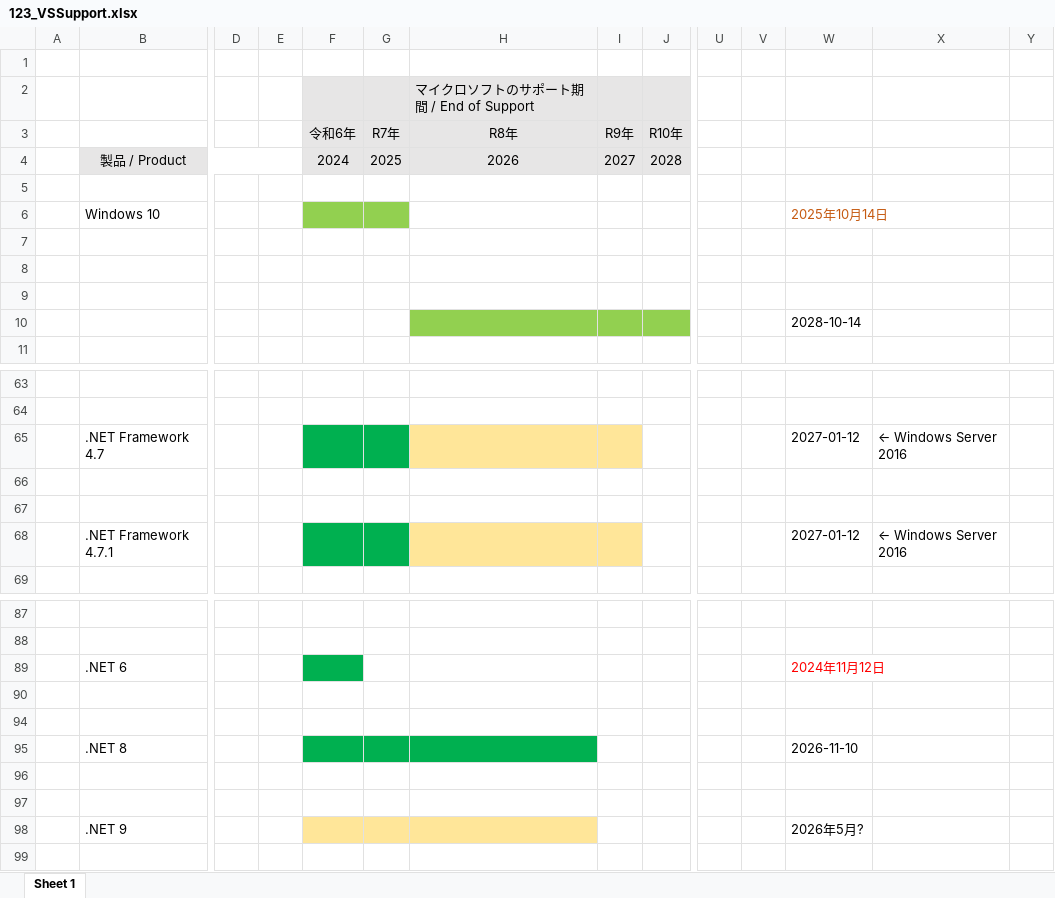
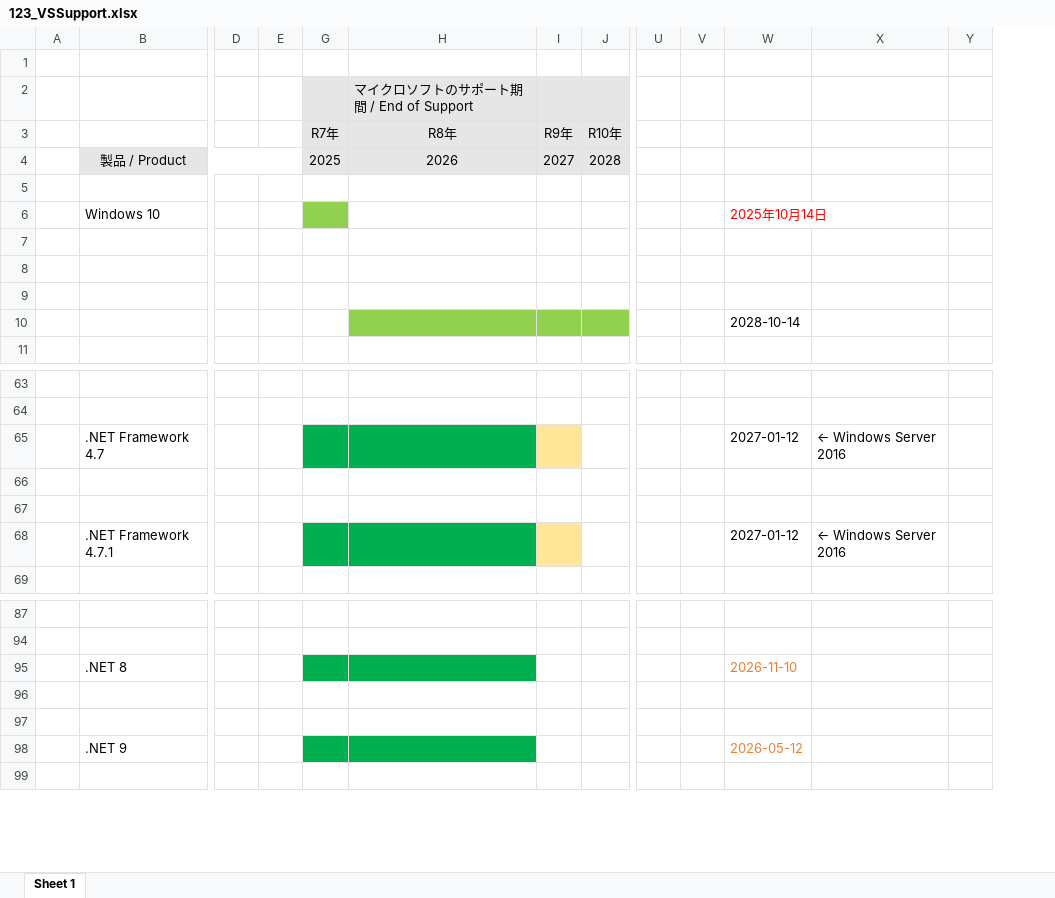
Before and after one commit to MitakaMakers/Qiita, an Excel workbook: 20230710_Visual Studio と .NET と Windows のサポート状況について/123_VSSupport.xlsx, sheet Sheet 1, drawn as a sheet; only a part is shown, gaps mark what is left out; values as stored, in another font and other column widths than the file's, no borders; rows hold the shown columns only; the diff covers the shown part only; the diff names each change by its address in the sheet, - before the commit and + after, or states it on an @@ line.

```diff
--- a/20230710_Visual Studio と .NET と Windows のサポート状況について/123_VSSupport.xlsx (sheet Sheet 1)
+++ b/20230710_Visual Studio と .NET と Windows のサポート状況について/123_VSSupport.xlsx (sheet Sheet 1)
@@ column F (令和6年) hidden, row 4: 2024 @@
-W6 text colour: #C55A11
+W6 text colour: #FF0000
-H65 fill: #FFE699
+H65 fill: #00B050
-H68 fill: #FFE699
+H68 fill: #00B050
@@ row 89 hidden:  | .NET 6 |  |  |  |  |  |  |  |  |  | 2024年11月12日 @@
-row 90: (empty)
-row 94: (empty)
-W95 text colour: black
+W95 text colour: #ED7D31
-G98:H98 fill: #FFE699
+G98:H98 fill: #00B050
-W98: 2026年5月?
+W98: 2026-05-12
-W98 text colour: black
+W98 text colour: #ED7D31
```
Also changed, not shown: cell formats elsewhere in this sheet, 1 other file.
